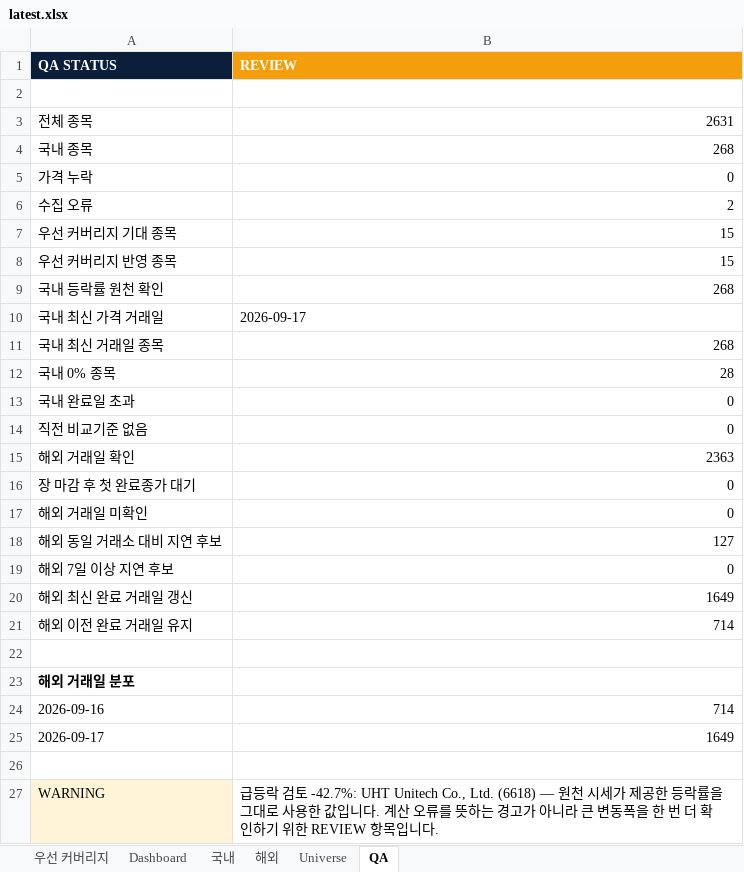
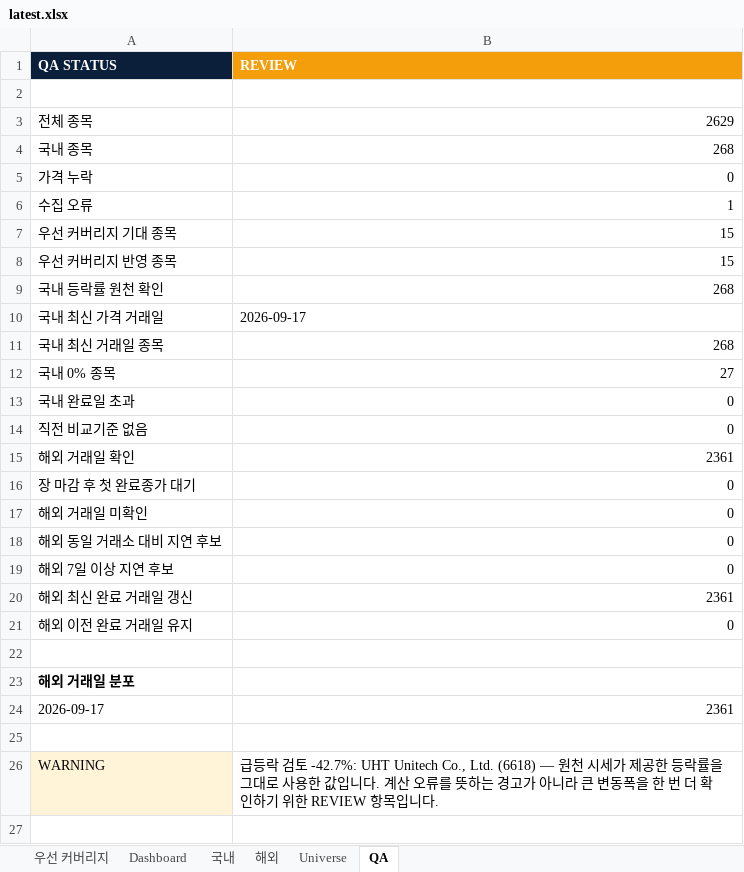
Before and after one commit to lou2sclare-ai/Stock-Price-Update, an Excel workbook: output/latest.xlsx, sheet QA, drawn as a sheet; values as stored, in another font and other column widths than the file's, no borders; removed rows and columns are numbered as before the commit, all else as after; the diff names each change by its address in the sheet, - before the commit and + after, or states it on an @@ line.

```diff
--- a/output/latest.xlsx (sheet QA)
+++ b/output/latest.xlsx (sheet QA)
-B3 (REVIEW): 2631
+B3 (REVIEW): 2629
-B6 (REVIEW): 2
+B6 (REVIEW): 1
-B12 (REVIEW): 28
+B12 (REVIEW): 27
-B15 (REVIEW): 2363
+B15 (REVIEW): 2361
-B18 (REVIEW): 127
+B18 (REVIEW): 0
-B20 (REVIEW): 1649
+B20 (REVIEW): 2361
-B21 (REVIEW): 714
+B21 (REVIEW): 0
-row 24: 2026-09-16 | 714
-B24 (REVIEW): 1649
+B24 (REVIEW): 2361
```
Also changed, not shown: sheet Dashboard, sheet 해외, sheet Universe, sheet 국내, sheet 우선 커버리지, 4 other files.
